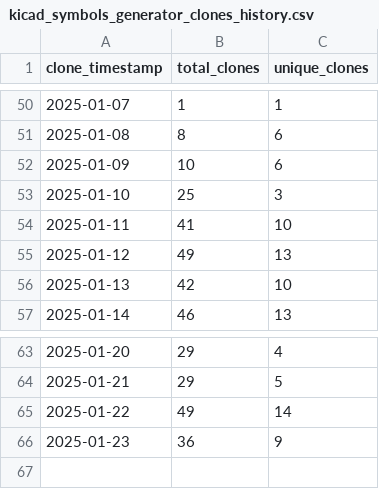
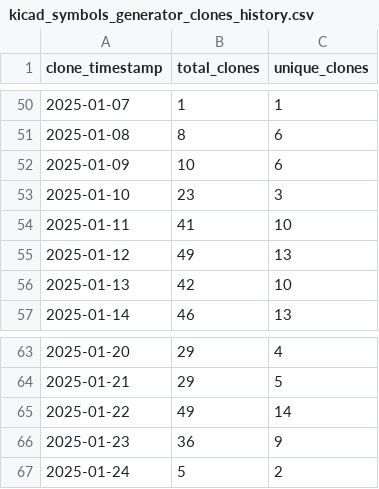
Before and after one commit to ionutms/clones_monitor, a CSV file: kicad_symbols_generator_clones_history.csv, drawn as a sheet; only a part is shown, gaps mark what is left out.

Commit message:
Update clone and visitor statistics for 2025-01-24 06:20:02 EET

```diff
--- a/kicad_symbols_generator_clones_history.csv
+++ b/kicad_symbols_generator_clones_history.csv
@@ -52,3 +52,3 @@ clone_timestamp,total_clones,unique_clones
 "2025-01-09",10,6
-"2025-01-10",25,3
+"2025-01-10",23,3
 "2025-01-11",41,10
@@ -66 +66,2 @@ clone_timestamp,total_clones,unique_clones
 "2025-01-23",36,9
+"2025-01-24",5,2
```
Also changed, not shown: minimal_adp1032_clones_history.csv.
